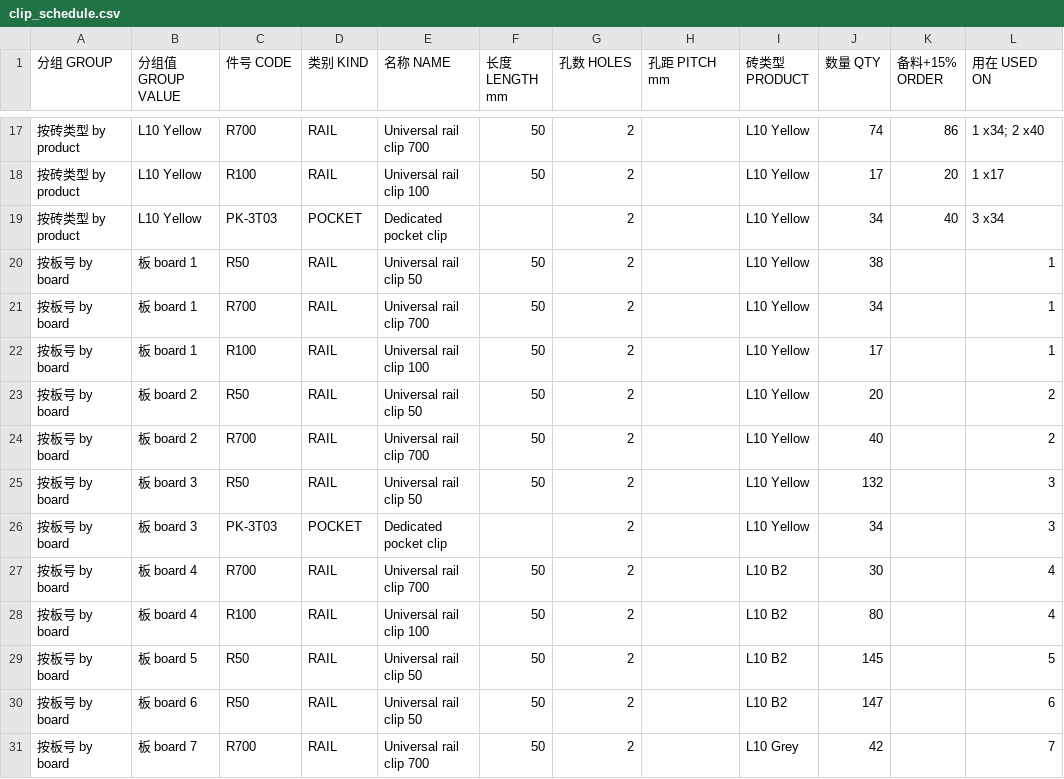
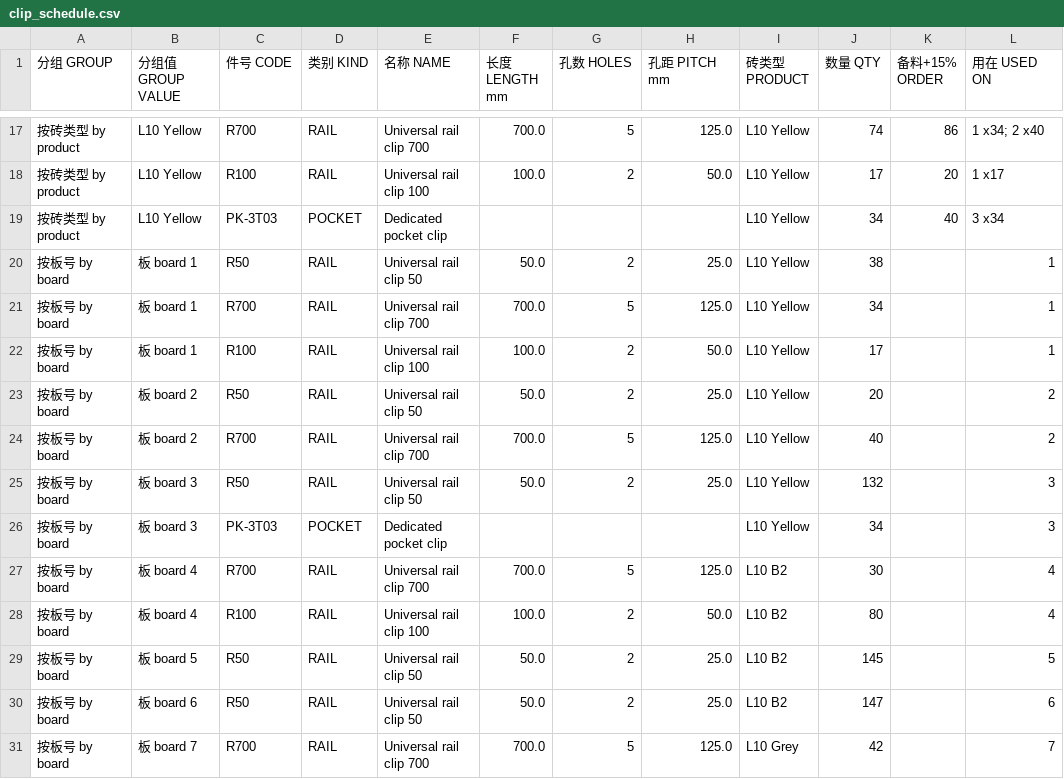
Before and after one commit to ZHANG-Xiang-INSA/wuhan-9-panels-longclip, a CSV file: site/downloads/clip_schedule.csv, drawn as a sheet; only a part is shown, gaps mark what is left out; the diff covers the shown part only.

```diff
--- a/site/downloads/clip_schedule.csv
+++ b/site/downloads/clip_schedule.csv
@@ -17,15 +17,15 @@
-按砖类型 by product,L10 Yellow,R700,RAIL,Universal rail clip 700,50,2,,L10 Yellow,74,86,1 x34; 2 x40
-按砖类型 by product,L10 Yellow,R100,RAIL,Universal rail clip 100,50,2,,L10 Yellow,17,20,1 x17
-按砖类型 by product,L10 Yellow,PK-3T03,POCKET,Dedicated pocket clip,,2,,L10 Yellow,34,40,3 x34
-按板号 by board,板 board 1,R50,RAIL,Universal rail clip 50,50,2,,L10 Yellow,38,,1
-按板号 by board,板 board 1,R700,RAIL,Universal rail clip 700,50,2,,L10 Yellow,34,,1
-按板号 by board,板 board 1,R100,RAIL,Universal rail clip 100,50,2,,L10 Yellow,17,,1
-按板号 by board,板 board 2,R50,RAIL,Universal rail clip 50,50,2,,L10 Yellow,20,,2
-按板号 by board,板 board 2,R700,RAIL,Universal rail clip 700,50,2,,L10 Yellow,40,,2
-按板号 by board,板 board 3,R50,RAIL,Universal rail clip 50,50,2,,L10 Yellow,132,,3
-按板号 by board,板 board 3,PK-3T03,POCKET,Dedicated pocket clip,,2,,L10 Yellow,34,,3
-按板号 by board,板 board 4,R700,RAIL,Universal rail clip 700,50,2,,L10 B2,30,,4
-按板号 by board,板 board 4,R100,RAIL,Universal rail clip 100,50,2,,L10 B2,80,,4
-按板号 by board,板 board 5,R50,RAIL,Universal rail clip 50,50,2,,L10 B2,145,,5
-按板号 by board,板 board 6,R50,RAIL,Universal rail clip 50,50,2,,L10 B2,147,,6
-按板号 by board,板 board 7,R700,RAIL,Universal rail clip 700,50,2,,L10 Grey,42,,7
+按砖类型 by product,L10 Yellow,R700,RAIL,Universal rail clip 700,700.0,5,125.0,L10 Yellow,74,86,1 x34; 2 x40
+按砖类型 by product,L10 Yellow,R100,RAIL,Universal rail clip 100,100.0,2,50.0,L10 Yellow,17,20,1 x17
+按砖类型 by product,L10 Yellow,PK-3T03,POCKET,Dedicated pocket clip,,,,L10 Yellow,34,40,3 x34
+按板号 by board,板 board 1,R50,RAIL,Universal rail clip 50,50.0,2,25.0,L10 Yellow,38,,1
+按板号 by board,板 board 1,R700,RAIL,Universal rail clip 700,700.0,5,125.0,L10 Yellow,34,,1
+按板号 by board,板 board 1,R100,RAIL,Universal rail clip 100,100.0,2,50.0,L10 Yellow,17,,1
+按板号 by board,板 board 2,R50,RAIL,Universal rail clip 50,50.0,2,25.0,L10 Yellow,20,,2
+按板号 by board,板 board 2,R700,RAIL,Universal rail clip 700,700.0,5,125.0,L10 Yellow,40,,2
+按板号 by board,板 board 3,R50,RAIL,Universal rail clip 50,50.0,2,25.0,L10 Yellow,132,,3
+按板号 by board,板 board 3,PK-3T03,POCKET,Dedicated pocket clip,,,,L10 Yellow,34,,3
+按板号 by board,板 board 4,R700,RAIL,Universal rail clip 700,700.0,5,125.0,L10 B2,30,,4
+按板号 by board,板 board 4,R100,RAIL,Universal rail clip 100,100.0,2,50.0,L10 B2,80,,4
+按板号 by board,板 board 5,R50,RAIL,Universal rail clip 50,50.0,2,25.0,L10 B2,145,,5
+按板号 by board,板 board 6,R50,RAIL,Universal rail clip 50,50.0,2,25.0,L10 B2,147,,6
+按板号 by board,板 board 7,R700,RAIL,Universal rail clip 700,700.0,5,125.0,L10 Grey,42,,7
```
Also changed, not shown: 47 edited cells elsewhere in this file, 40 other files.
